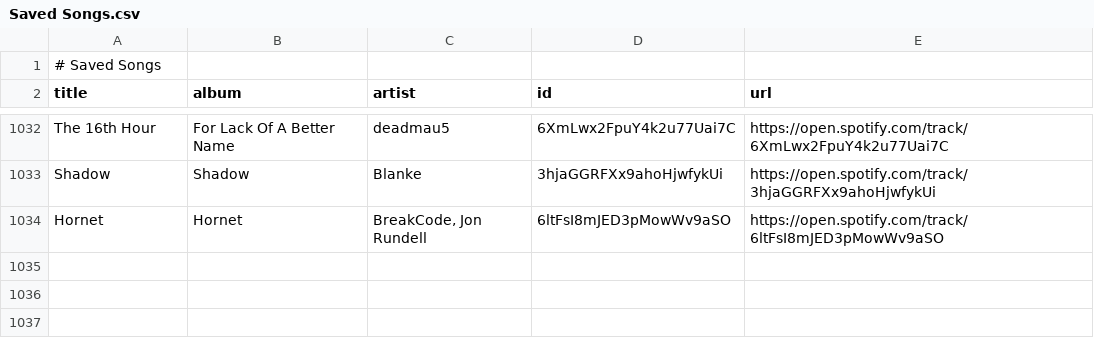
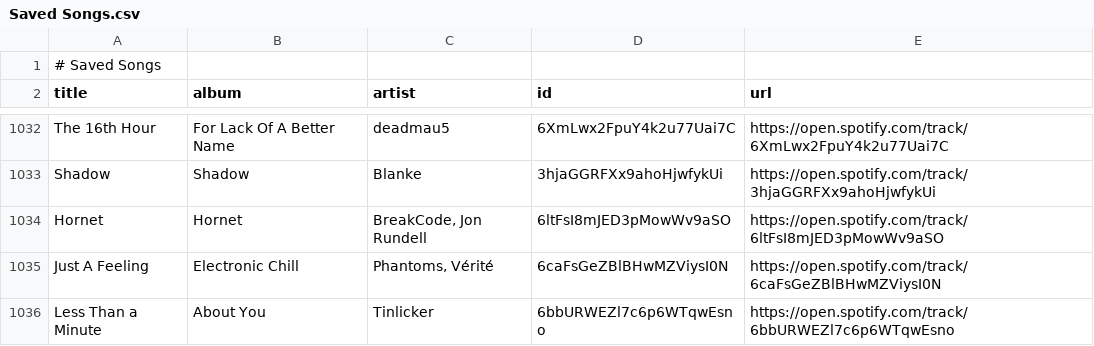
Before and after one commit to unex/dews_beats, a CSV file: Saved Songs.csv, drawn as a sheet; only a part is shown, gaps mark what is left out.

```diff
--- a/Saved Songs.csv
+++ b/Saved Songs.csv
@@ -1034 +1034,3 @@ Shadow,Shadow,Blanke,3hjaGGRFXx9ahoHjwfykUi,https://open.spotify.com/track/3hjaG
 Hornet,Hornet,"BreakCode, Jon Rundell",6ltFsI8mJED3pMowWv9aSO,https://open.spotify.com/track/6ltFsI8mJED3pMowWv9aSO
+Just A Feeling,Electronic Chill,"Phantoms, Vérité",6caFsGeZBlBHwMZViysI0N,https://open.spotify.com/track/6caFsGeZBlBHwMZViysI0N
+Less Than a Minute,About You,Tinlicker,6bbURWEZl7c6p6WTqwEsno,https://open.spotify.com/track/6bbURWEZl7c6p6WTqwEsno
```
Also changed, not shown: playlists/Chill Tracks.csv, playlists/Dance Classics.csv, 4 other files.
